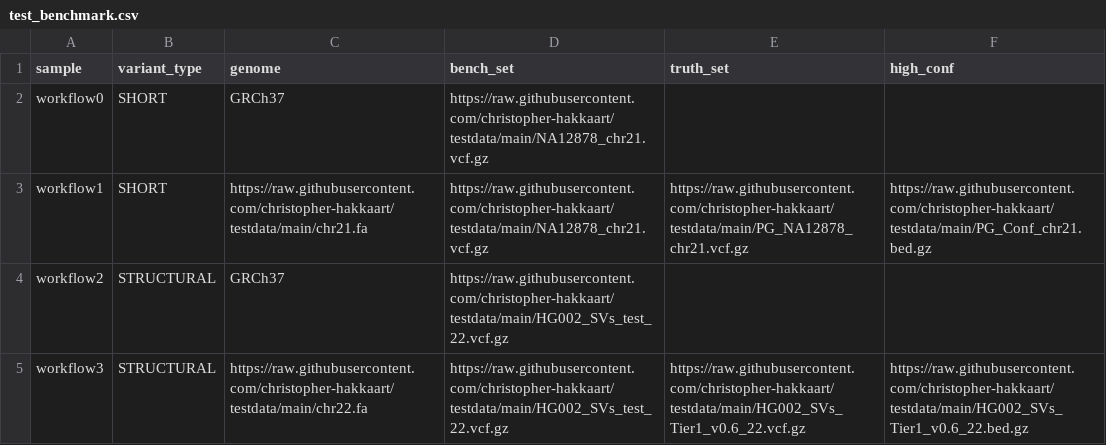
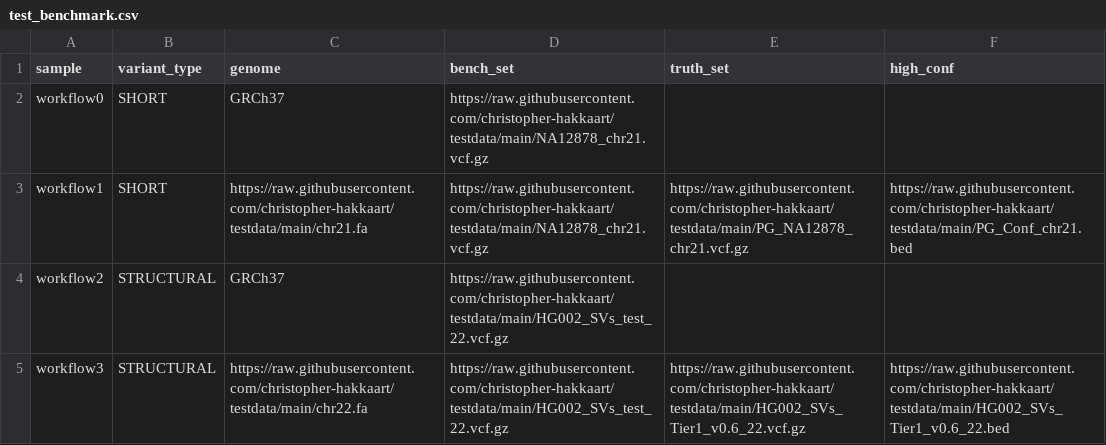
Before and after one commit to christopher-hakkaart/testdata, a CSV file: test_benchmark.csv, drawn as a sheet.

Commit message:
Update test_benchmark.csv
Fix zip

```diff
--- a/test_benchmark.csv
+++ b/test_benchmark.csv
@@ -2,4 +2,4 @@ sample,variant_type,genome,bench_set,truth_set,high_conf
 workflow0,SHORT,GRCh37,https://raw.githubusercontent.com/christopher-hakkaart/testdata/main/NA12878_chr21.vcf.gz,,
-workflow1,SHORT,https://raw.githubusercontent.com/christopher-hakkaart/testdata/main/chr21.fa,https://raw.githubusercontent.com/christopher-hakkaart/testdata/main/NA12878_chr21.vcf.gz,https://raw.githubusercontent.com/christopher-hakkaart/testdata/main/PG_NA12878_chr21.vcf.gz,https://raw.githubusercontent.com/christopher-hakkaart/testdata/main/PG_Conf_chr21.bed.gz
+workflow1,SHORT,https://raw.githubusercontent.com/christopher-hakkaart/testdata/main/chr21.fa,https://raw.githubusercontent.com/christopher-hakkaart/testdata/main/NA12878_chr21.vcf.gz,https://raw.githubusercontent.com/christopher-hakkaart/testdata/main/PG_NA12878_chr21.vcf.gz,https://raw.githubusercontent.com/christopher-hakkaart/testdata/main/PG_Conf_chr21.bed
 workflow2,STRUCTURAL,GRCh37,https://raw.githubusercontent.com/christopher-hakkaart/testdata/main/HG002_SVs_test_22.vcf.gz,,
-workflow3,STRUCTURAL,https://raw.githubusercontent.com/christopher-hakkaart/testdata/main/chr22.fa,https://raw.githubusercontent.com/christopher-hakkaart/testdata/main/HG002_SVs_test_22.vcf.gz,https://raw.githubusercontent.com/christopher-hakkaart/testdata/main/HG002_SVs_Tier1_v0.6_22.vcf.gz,https://raw.githubusercontent.com/christopher-hakkaart/testdata/main/HG002_SVs_Tier1_v0.6_22.bed.gz
+workflow3,STRUCTURAL,https://raw.githubusercontent.com/christopher-hakkaart/testdata/main/chr22.fa,https://raw.githubusercontent.com/christopher-hakkaart/testdata/main/HG002_SVs_test_22.vcf.gz,https://raw.githubusercontent.com/christopher-hakkaart/testdata/main/HG002_SVs_Tier1_v0.6_22.vcf.gz,https://raw.githubusercontent.com/christopher-hakkaart/testdata/main/HG002_SVs_Tier1_v0.6_22.bed
```
